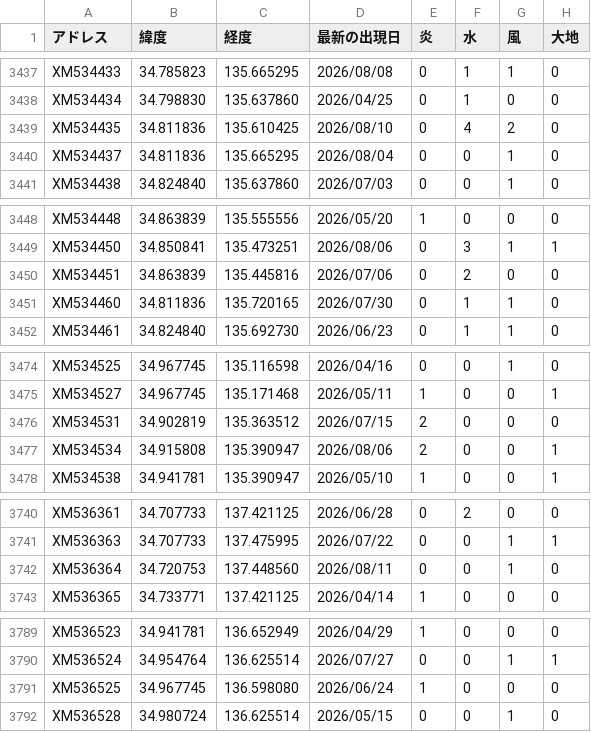
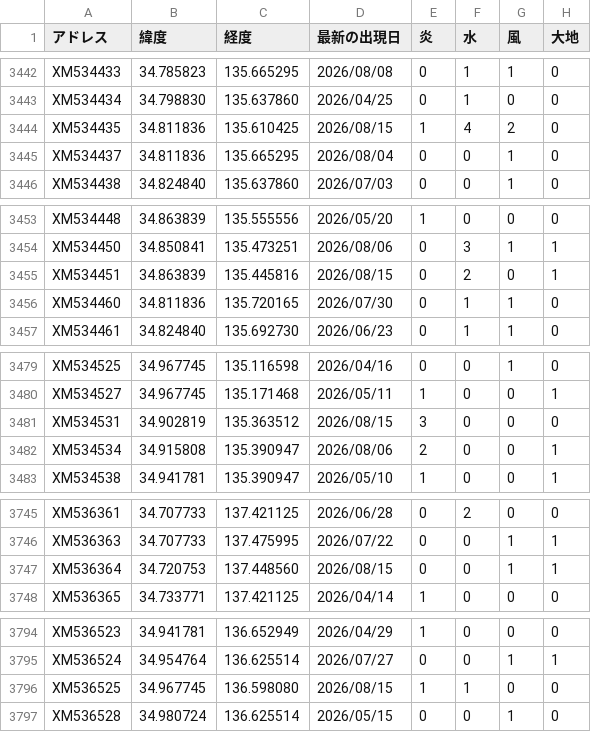
Before and after one commit to griever-0120/maboroshi, a CSV file: spirits-data/all.csv, drawn as a sheet; only a part is shown, gaps mark what is left out; the diff covers the shown part only.

```diff
--- a/spirits-data/all.csv
+++ b/spirits-data/all.csv
@@ -3438,3 +3443,3 @@ XM534433,34.785823,135.665295,2026/08/08,0,1,1,0
 XM534434,34.798830,135.637860,2026/04/25,0,1,0,0
-XM534435,34.811836,135.610425,2026/08/10,0,4,2,0
+XM534435,34.811836,135.610425,2026/08/15,1,4,2,0
 XM534437,34.811836,135.665295,2026/08/04,0,0,1,0
@@ -3449,3 +3454,3 @@ XM534448,34.863839,135.555556,2026/05/20,1,0,0,0
 XM534450,34.850841,135.473251,2026/08/06,0,3,1,1
-XM534451,34.863839,135.445816,2026/07/06,0,2,0,0
+XM534451,34.863839,135.445816,2026/08/15,0,2,0,1
 XM534460,34.811836,135.720165,2026/07/30,0,1,1,0
@@ -3475,3 +3480,3 @@ XM534525,34.967745,135.116598,2026/04/16,0,0,1,0
 XM534527,34.967745,135.171468,2026/05/11,1,0,0,1
-XM534531,34.902819,135.363512,2026/07/15,2,0,0,0
+XM534531,34.902819,135.363512,2026/08/15,3,0,0,0
 XM534534,34.915808,135.390947,2026/08/06,2,0,0,1
@@ -3741,3 +3746,3 @@ XM536361,34.707733,137.421125,2026/06/28,0,2,0,0
 XM536363,34.707733,137.475995,2026/07/22,0,0,1,1
-XM536364,34.720753,137.448560,2026/08/11,0,0,1,0
+XM536364,34.720753,137.448560,2026/08/15,0,0,1,1
 XM536365,34.733771,137.421125,2026/04/14,1,0,0,0
@@ -3790,3 +3795,3 @@ XM536523,34.941781,136.652949,2026/04/29,1,0,0,0
 XM536524,34.954764,136.625514,2026/07/27,0,0,1,1
-XM536525,34.967745,136.598080,2026/06/24,1,0,0,0
+XM536525,34.967745,136.598080,2026/08/15,1,1,0,0
 XM536528,34.980724,136.625514,2026/05/15,0,0,1,0
```
Also changed, not shown: 8 added rows and 46 edited cells elsewhere in this file, 2 other files.
